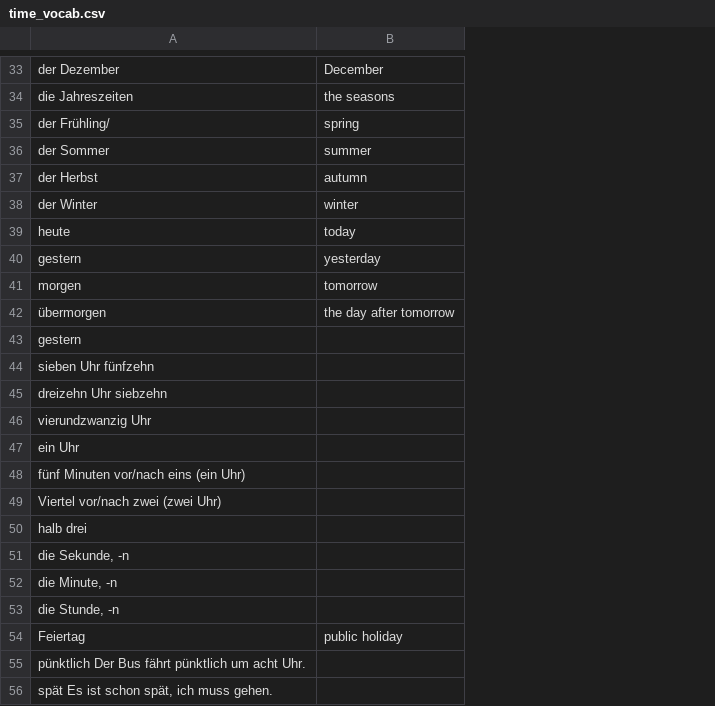
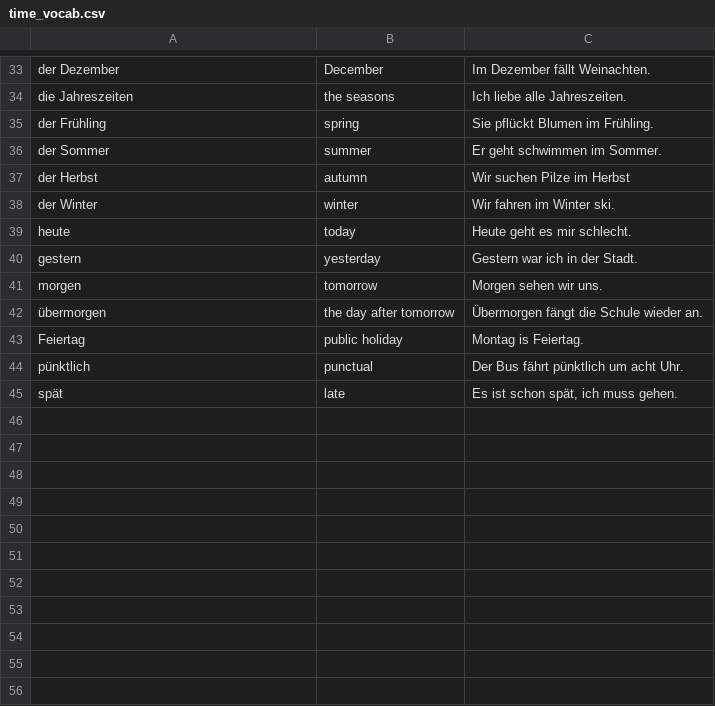
Before and after one commit to anna-cee/German_Vocab_App, a CSV file: time_vocab.csv, drawn as a sheet; only a part is shown, gaps mark what is left out; removed rows and columns are numbered as before the commit, all else as after; the diff covers the shown part only; the diff names each change by its address in the sheet, - before the commit and + after, or states it on an @@ line.

```diff
--- a/time_vocab.csv
+++ b/time_vocab.csv
+column C, rows 33-43: Im Dezember fällt Weinachten. | Ich liebe alle Jahreszeiten. | Sie pflückt Blumen im Frühling. | Er geht schwimmen im Sommer. | Wir suchen Pilze im Herbst | Wir fahren im Winter ski. | Heute geht es mir schlecht. | Gestern war ich in der Stadt. | Morgen sehen wir uns. | Übermorgen fängt die Schule wieder an. | Montag is Feiertag.
-A35: der Frühling/
+A35: der Frühling
-row 43: gestern
-row 44: sieben Uhr fünfzehn
-row 45: dreizehn Uhr siebzehn
-row 46: vierundzwanzig Uhr
-row 47: ein Uhr
-row 48: fünf Minuten vor/nach eins (ein Uhr)
-row 49: Viertel vor/nach zwei (zwei Uhr)
-row 50: halb drei
-row 51: die Sekunde, -n
-row 52: die Minute, -n
-row 53: die Stunde, -n
-row 55: pünktlich Der Bus fährt pünktlich um acht Uhr.
-row 56: spät Es ist schon spät, ich muss gehen.
+row 44: pünktlich | punctual | Der Bus fährt pünktlich um acht Uhr.
+row 45: spät | late | Es ist schon spät, ich muss gehen.
```
Also changed, not shown: 7 edited cells elsewhere in this file, 4 other files.
